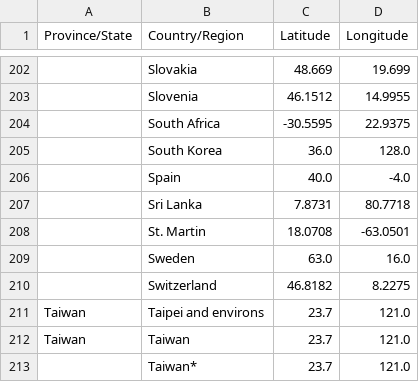
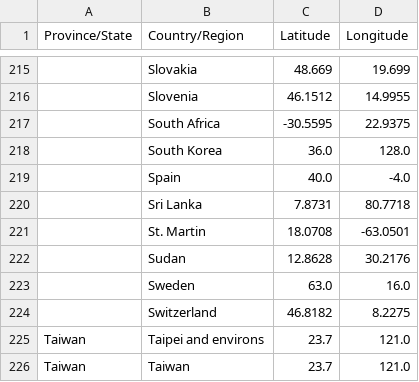
Before and after one commit to coolkat64/corona_beaujouan_bartoli, a CSV file: data/processed/lat_long_table.csv, drawn as a sheet; only a part is shown, gaps mark what is left out; the shorter side is filled out with more unchanged rows; the diff covers the shown part only; the diff names each change by its address in the sheet, - before the commit and + after, or states it on an @@ line.

Commit message:
Change notebooks and data

```diff
--- a/data/processed/lat_long_table.csv
+++ b/data/processed/lat_long_table.csv
+row 222:  | Sudan | 12.8628 | 30.2176
```
Also changed, not shown: 16 added rows and 1 removed row elsewhere in this file, 7 other files.
